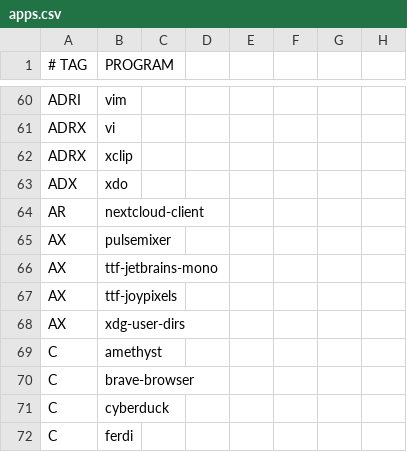
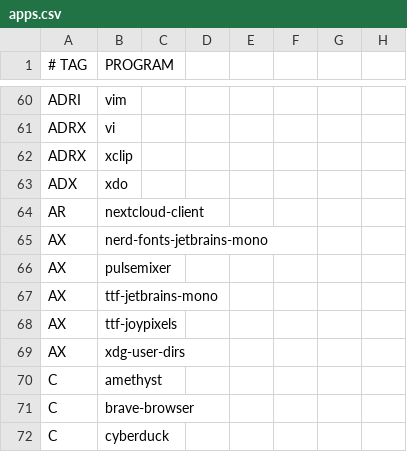
Before and after one commit to astsu777/bootstrap, a CSV file: apps.csv, drawn as a sheet; only a part is shown, gaps mark what is left out; the shorter side is filled out with more unchanged rows; the diff names each change by its address in the sheet, - before the commit and + after, or states it on an @@ line.

Commit message:
Add package 'JetBrains Mono Nerd Font' from the AUR

```diff
--- a/apps.csv
+++ b/apps.csv
+row 65: AX | nerd-fonts-jetbrains-mono
```
